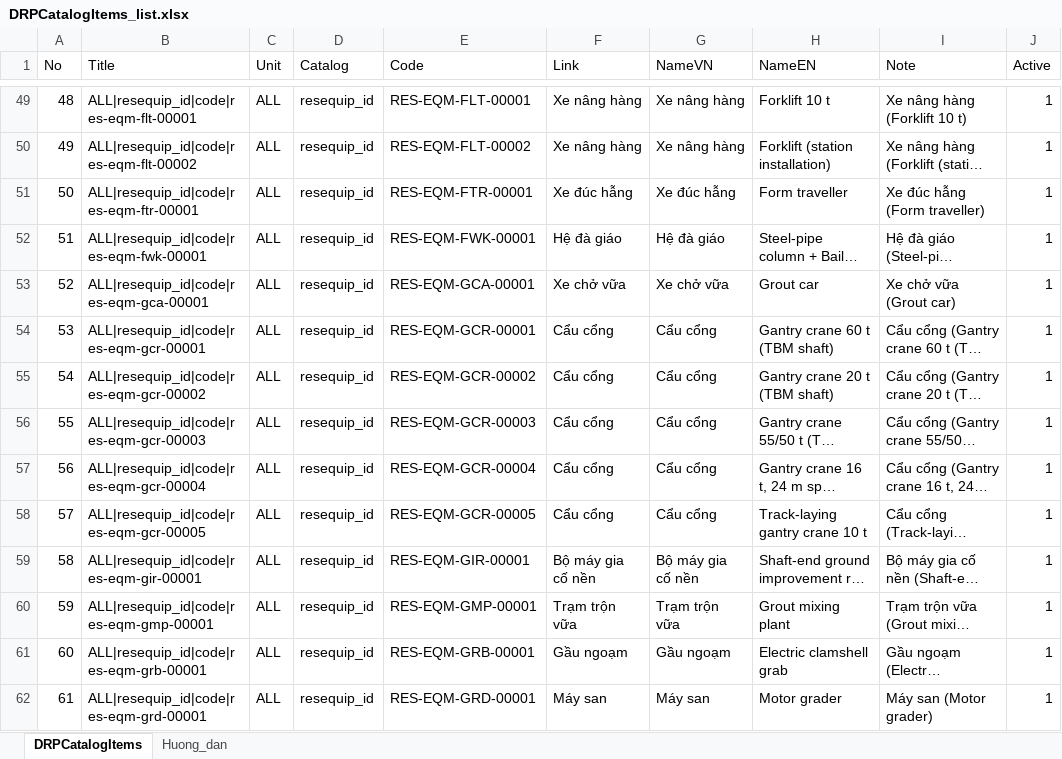
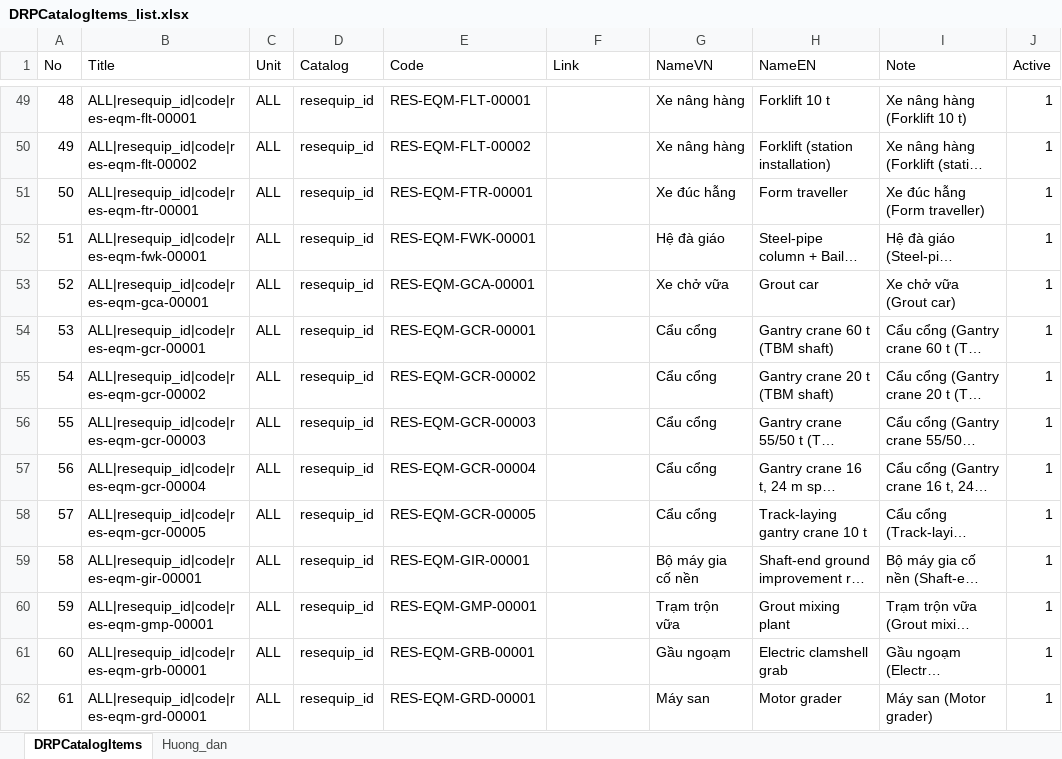
Before and after one commit to raymondtruongdev/DQM_workspace_portal, an Excel workbook: docs/sharepoint_setup/DRPCatalogItems_list.xlsx, sheet DRPCatalogItems, drawn as a sheet; only a part is shown, gaps mark what is left out; long unchanged cells end in …; values as stored, in another font and other column widths than the file's, no borders; table styles not drawn; the diff covers the shown part only; the diff names each change by its address in the sheet, - before the commit and + after, or states it on an @@ line.

```diff
--- a/docs/sharepoint_setup/DRPCatalogItems_list.xlsx (sheet DRPCatalogItems)
+++ b/docs/sharepoint_setup/DRPCatalogItems_list.xlsx (sheet DRPCatalogItems)
-F49:F50 (Link): Xe nâng hàng
+F49:F50 (Link): (empty)
-F51 (Link): Xe đúc hẫng
+F51 (Link): (empty)
-F52 (Link): Hệ đà giáo
+F52 (Link): (empty)
-F53 (Link): Xe chở vữa
+F53 (Link): (empty)
-F54:F58 (Link): Cẩu cổng
+F54:F58 (Link): (empty)
-F59 (Link): Bộ máy gia cố nền
+F59 (Link): (empty)
-F60 (Link): Trạm trộn vữa
+F60 (Link): (empty)
-F61 (Link): Gầu ngoạm
+F61 (Link): (empty)
-F62 (Link): Máy san
+F62 (Link): (empty)
```
Also changed, not shown: 3 added rows, 3 removed rows, 54 edited cells and row numbers in column A elsewhere in this sheet, sheet Huong_dan, 6 other files.
